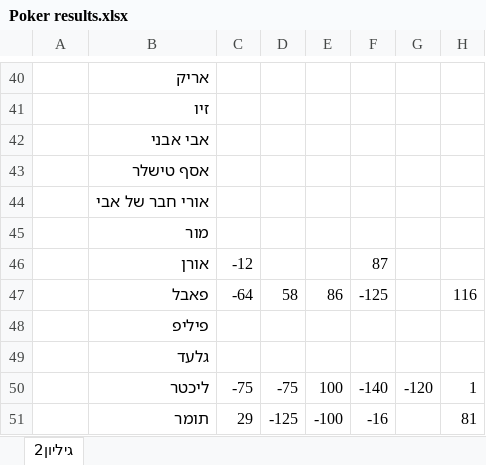
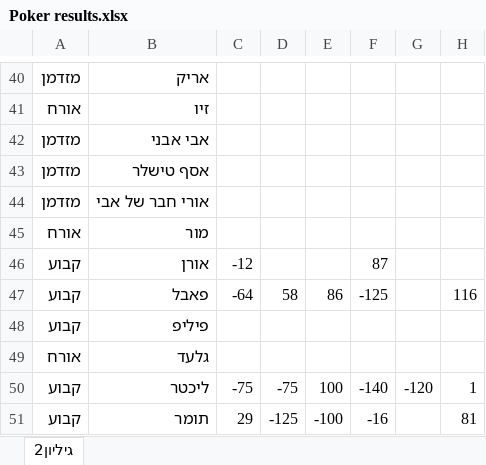
Before and after one commit to LiorMoldovan/poker-manager, an Excel workbook: Poker results.xlsx, sheet גיליון2, drawn as a sheet; only a part is shown, gaps mark what is left out; values as stored, in another font and other column widths than the file's, no borders; conditional formats not drawn; the diff covers the shown part only; the diff names each change by its address in the sheet, - before the commit and + after, or states it on an @@ line.

```diff
--- a/Poker results.xlsx (sheet גיליון2)
+++ b/Poker results.xlsx (sheet גיליון2)
-A40: (empty)
+A40: מזדמן
-A41: (empty)
+A41: אורח
-A42:A44: (empty)
+A42:A44: מזדמן
-A45: (empty)
+A45: אורח
-A46:A48: (empty)
+A46:A48: קבוע
-A49: (empty)
+A49: אורח
-A50:A51: (empty)
+A50:A51: קבוע
```
Also changed, not shown: 31 edited cells elsewhere in this sheet, 4 other files.
